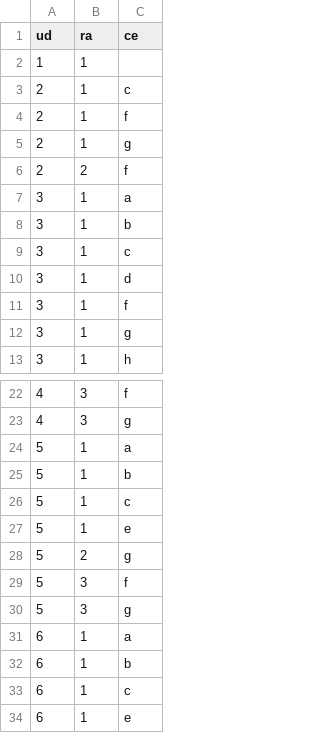
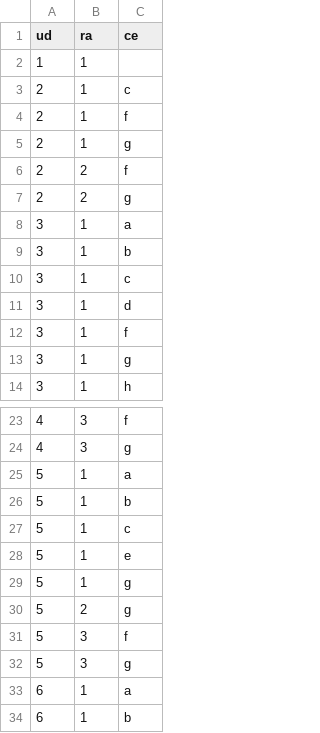
Before and after one commit to ricpelo/pro, a CSV file: programacion/udrace.csv, drawn as a sheet; only a part is shown, gaps mark what is left out; the shorter side is filled out with more unchanged rows; the diff names each change by its address in the sheet, - before the commit and + after, or states it on an @@ line.

```diff
--- a/programacion/udrace.csv
+++ b/programacion/udrace.csv
+row 7: 2 | 2 | g
+row 29: 5 | 1 | g
```
Also changed, not shown: 5 other files.
